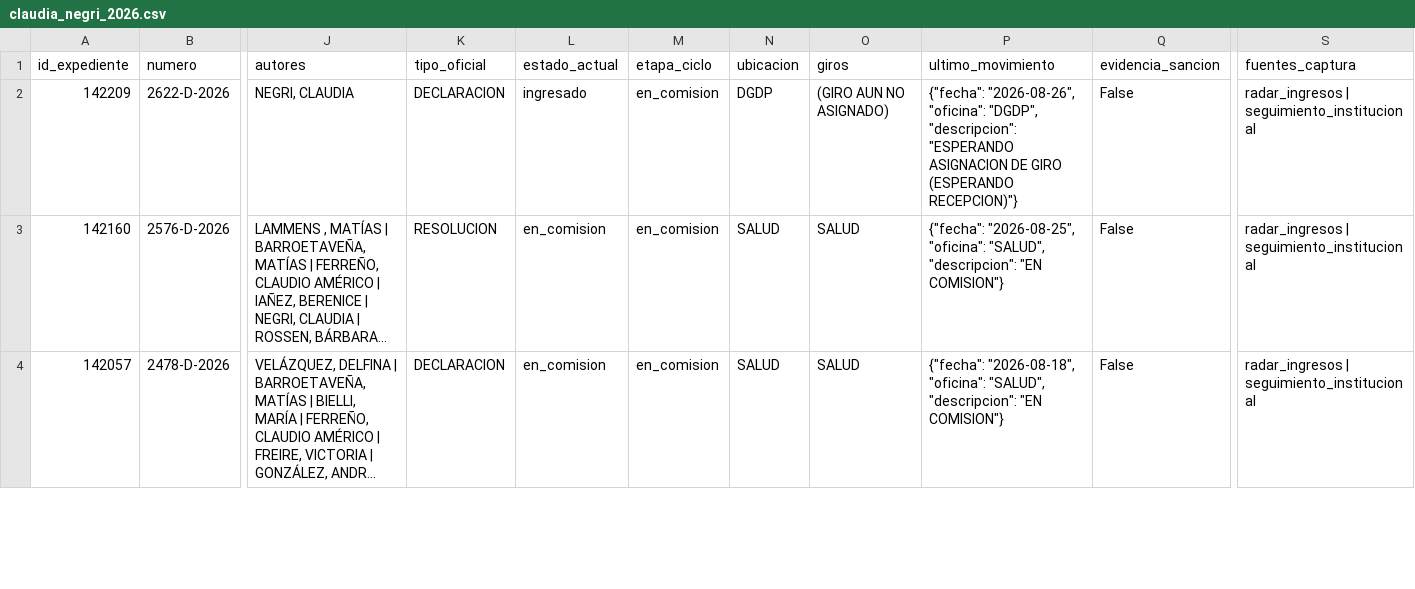
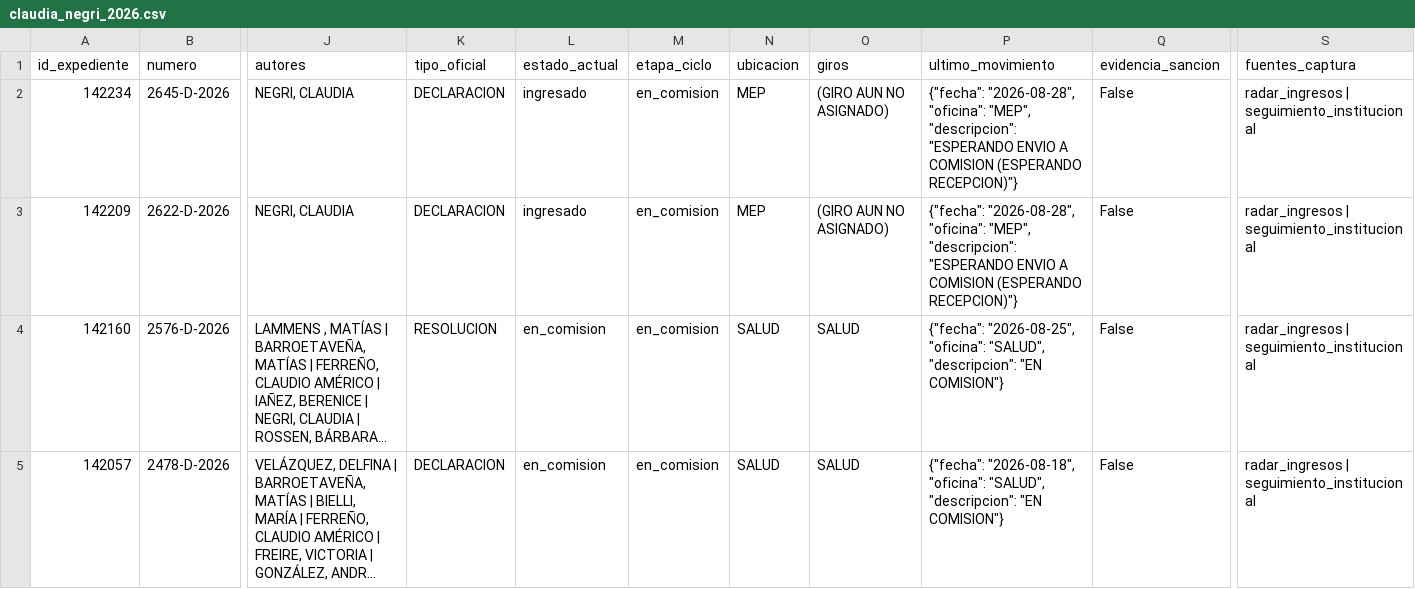
Before and after one commit to cepoes100b/CEPOES, a CSV file: auditorias/claudia_negri_2026.csv, drawn as a sheet; only a part is shown, gaps mark what is left out; long unchanged cells end in …; addresses are those after the commit; rows hold the shown columns only; the diff names each change by its address in the sheet, - before the commit and + after, or states it on an @@ line.

```diff
--- a/auditorias/claudia_negri_2026.csv
+++ b/auditorias/claudia_negri_2026.csv
+row 2: 142234 | 2645-D-2026 | NEGRI, CLAUDIA | DECLARACION | ingresado | en_comision | MEP | (GIRO AUN NO ASIGNADO) | {"fecha": "2026-08-28", "oficina": "MEP", "descripcion": "ESPERANDO ENVIO A COMISION (ESPERANDO RECEPCION)"} | False | radar_ingresos | seguimiento_institucional
-N3 (ubicacion): DGDP
+N3 (ubicacion): MEP
-P3 (ultimo_movimiento): {"fecha": "2026-08-26", "oficina": "DGDP", "descripcion": "ESPERANDO ASIGNACION DE GIRO (ESPERANDO RECEPCION)"}
+P3 (ultimo_movimiento): {"fecha": "2026-08-28", "oficina": "MEP", "descripcion": "ESPERANDO ENVIO A COMISION (ESPERANDO RECEPCION)"}
```
Also changed, not shown: 5 other files.
